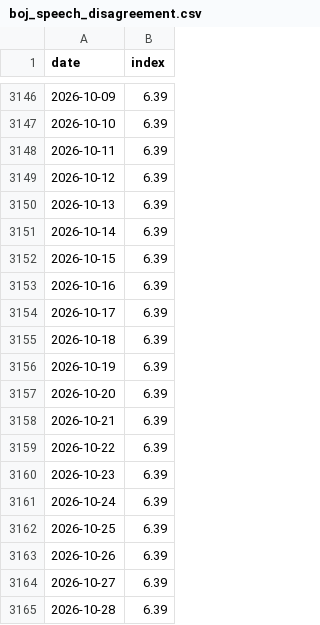
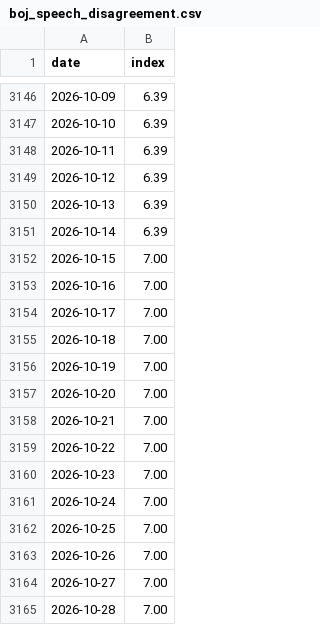
Before and after one commit to Mandamundi/central-bank-voter-index, a CSV file: boj/output/boj_speech_disagreement.csv, drawn as a sheet; only a part is shown, gaps mark what is left out.

```diff
--- a/boj/output/boj_speech_disagreement.csv
+++ b/boj/output/boj_speech_disagreement.csv
@@ -3151,15 +3151,15 @@ date,index
 2026-10-14,6.39
-2026-10-15,6.39
-2026-10-16,6.39
-2026-10-17,6.39
-2026-10-18,6.39
-2026-10-19,6.39
-2026-10-20,6.39
-2026-10-21,6.39
-2026-10-22,6.39
-2026-10-23,6.39
-2026-10-24,6.39
-2026-10-25,6.39
-2026-10-26,6.39
-2026-10-27,6.39
-2026-10-28,6.39
+2026-10-15,7.00
+2026-10-16,7.00
+2026-10-17,7.00
+2026-10-18,7.00
+2026-10-19,7.00
+2026-10-20,7.00
+2026-10-21,7.00
+2026-10-22,7.00
+2026-10-23,7.00
+2026-10-24,7.00
+2026-10-25,7.00
+2026-10-26,7.00
+2026-10-27,7.00
+2026-10-28,7.00
```
Also changed, not shown: boj/output/boj_coverage.csv, boj/output/boj_speech_index.csv, 10 other files.
